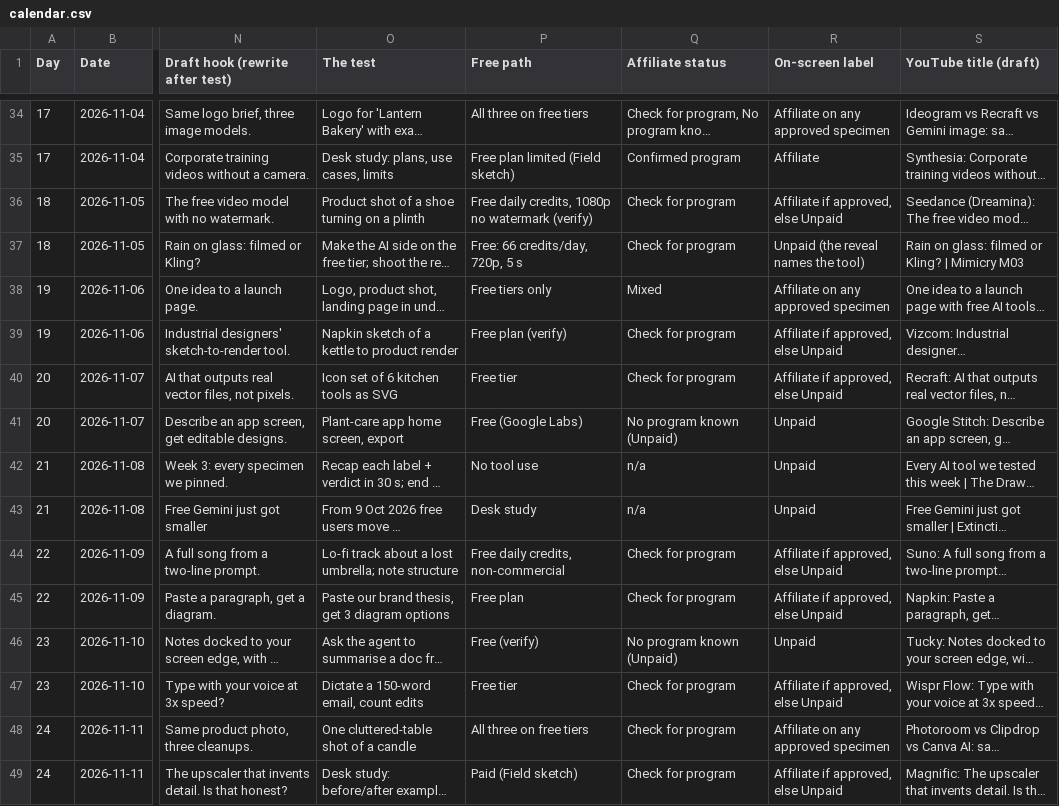
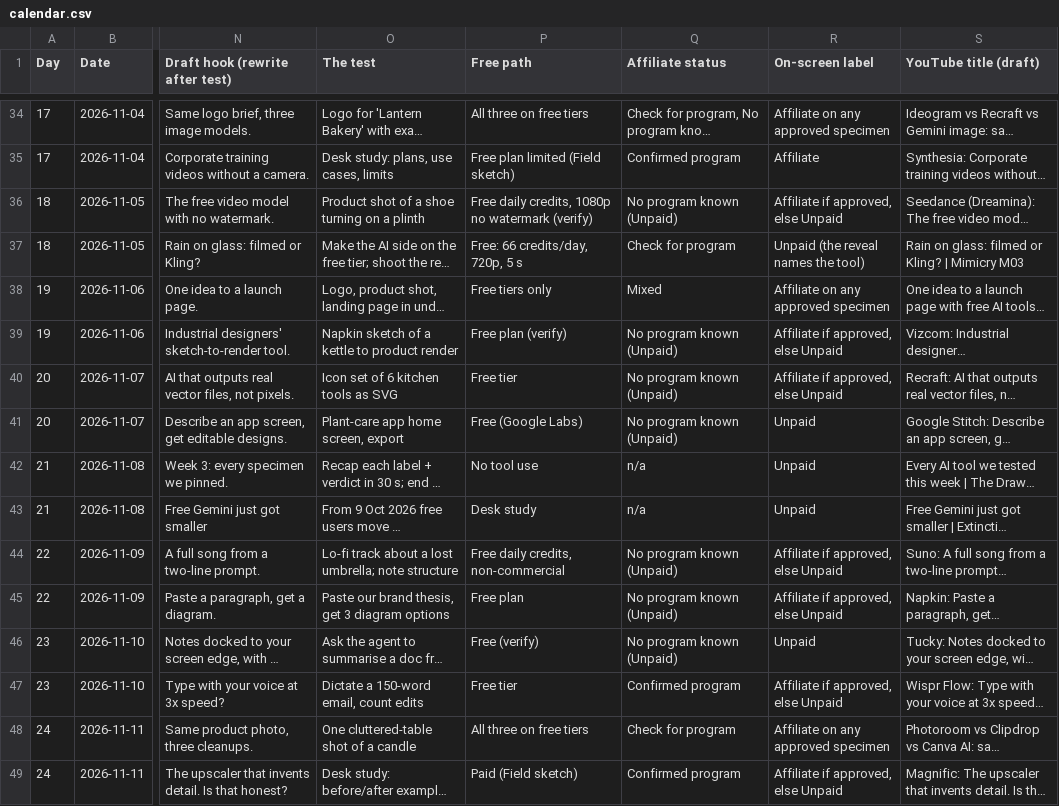
Before and after one commit to specimindlab/specimindlab.github.io, a CSV file: data/calendar.csv, drawn as a sheet; only a part is shown, gaps mark what is left out; long unchanged cells end in …; the diff covers the shown part only; the diff names each change by its address in the sheet, - before the commit and + after, or states it on an @@ line.

```diff
--- a/data/calendar.csv
+++ b/data/calendar.csv
-Q36 (Affiliate status): Check for program
+Q36 (Affiliate status): No program known (Unpaid)
-Q39:Q40 (Affiliate status): Check for program
+Q39:Q40 (Affiliate status): No program known (Unpaid)
-Q44:Q45 (Affiliate status): Check for program
+Q44:Q45 (Affiliate status): No program known (Unpaid)
-Q47 (Affiliate status): Check for program
+Q47 (Affiliate status): Confirmed program
-Q49 (Affiliate status): Check for program
+Q49 (Affiliate status): Confirmed program
```
Also changed, not shown: 52 edited cells elsewhere in this file, 4 other files.
